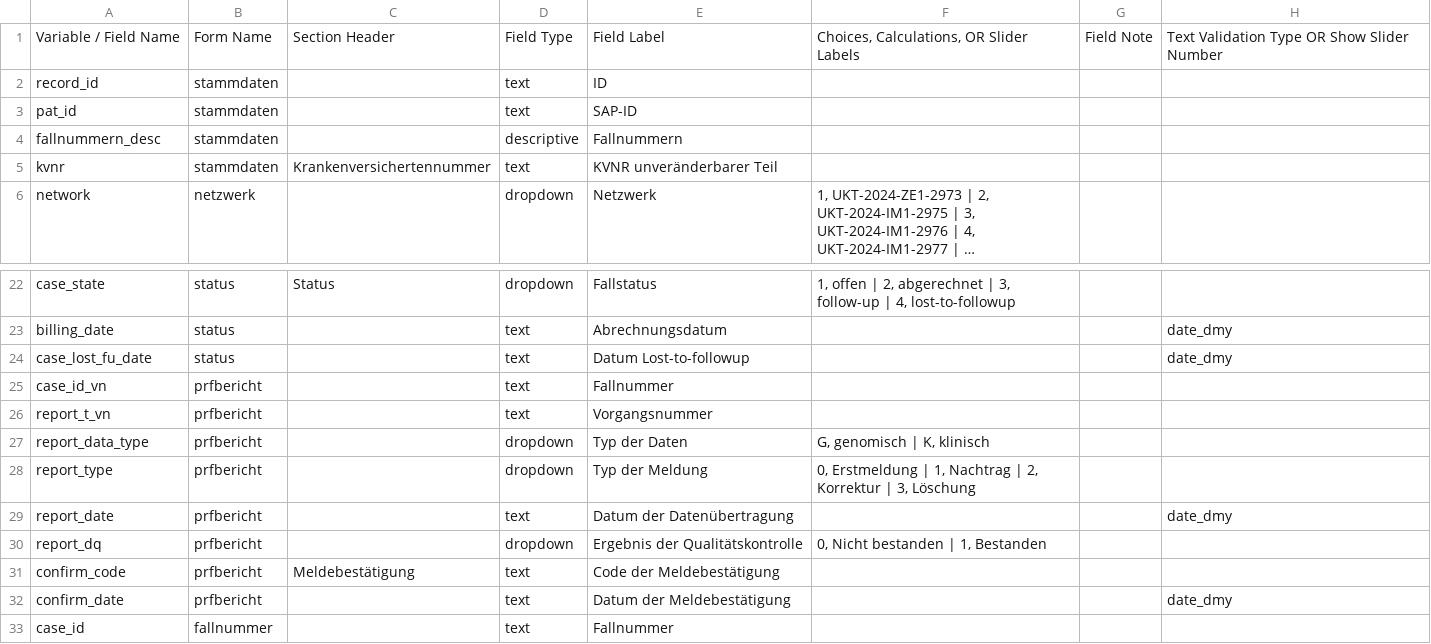
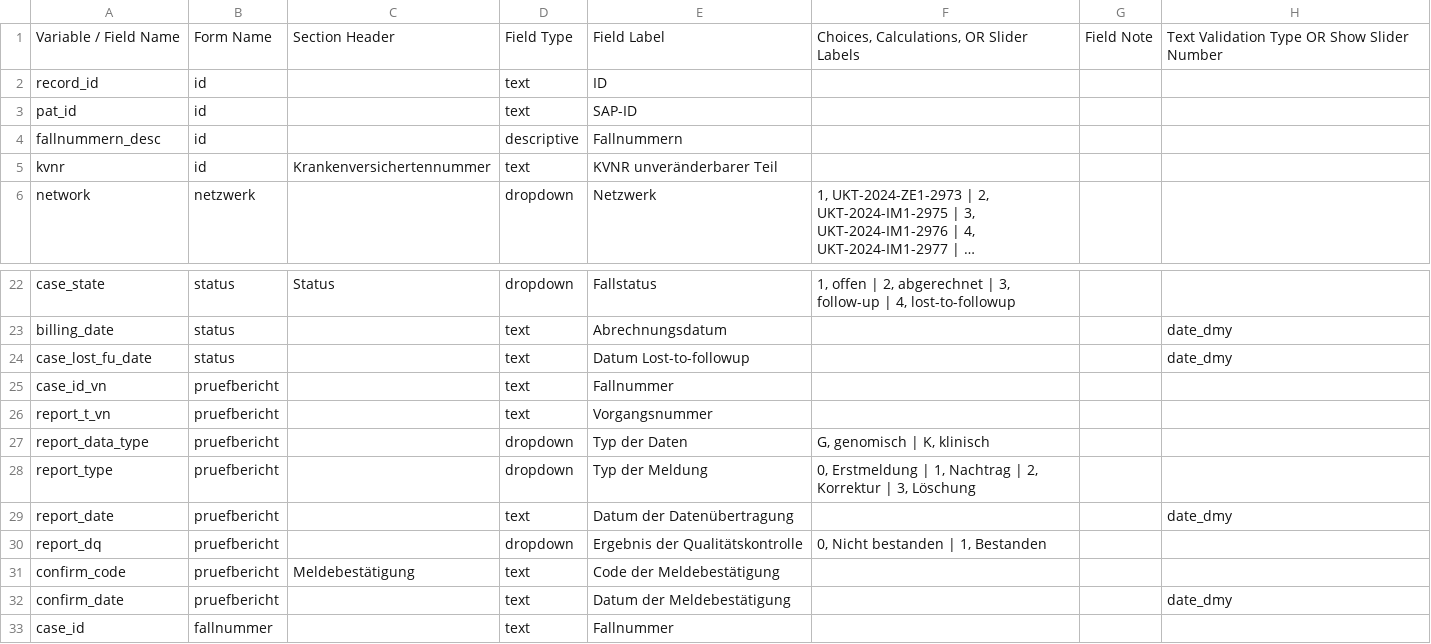
Before and after one commit to KohlbacherLab/case_management_mvh, a CSV file: FallverwaltungModellvorhaben_DataDictionary.csv, drawn as a sheet; only a part is shown, gaps mark what is left out; long unchanged cells end in …; the diff names each change by its address in the sheet, - before the commit and + after, or states it on an @@ line.

```diff
--- a/FallverwaltungModellvorhaben_DataDictionary.csv
+++ b/FallverwaltungModellvorhaben_DataDictionary.csv
-B2:B5: stammdaten
+B2:B5: id
-B25:B32: prfbericht
+B25:B32: pruefbericht
```
Also changed, not shown: 2 other files.
